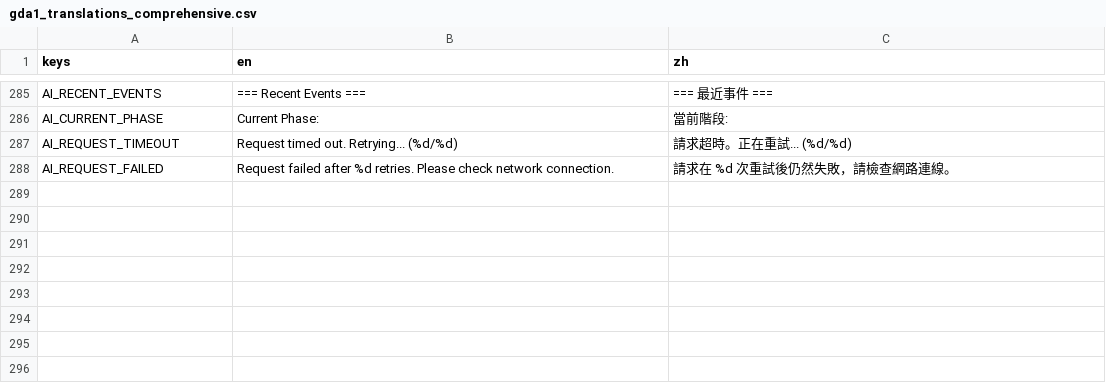
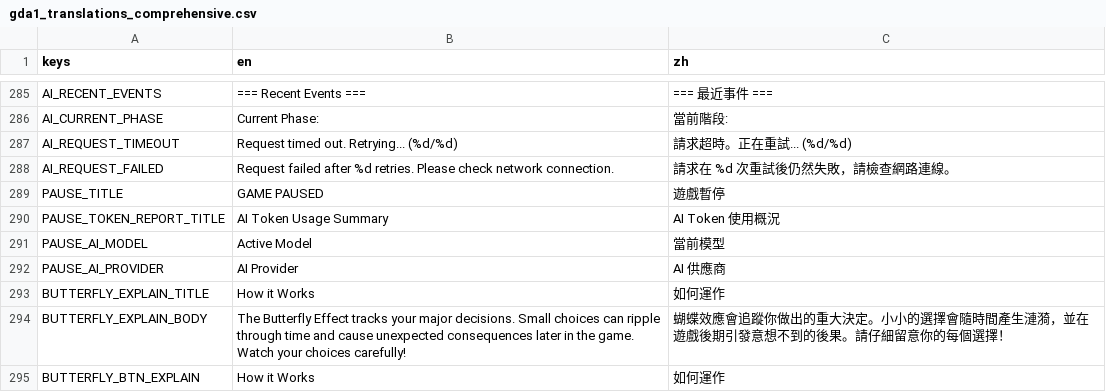
Before and after one commit to dundd2/Final-Year-Project, a CSV file: 1.Codebase/localization/gda1_translations_comprehensive.csv, drawn as a sheet; only a part is shown, gaps mark what is left out; the diff names each change by its address in the sheet, - before the commit and + after, or states it on an @@ line.

Commit message:
Add Support gemini3 flash (Game V0.9-Beta2)
Switch default Gemini model to gemini-3-flash-preview and update all references, tests, and UI to match new supported models.
Add migration and normalization logic for Gemini model names in config manager. Improve Gemini provider's live API handling, response chunk extraction, and audio guardrails. Enhance voice session and voice manager logic for more robust settings and capability refresh.

Update build secrets to support environment variable fallback.

Bump Godot version in CI to 4.5.1 and improve build secrets injection for web and desktop exports.

```diff
--- a/1.Codebase/localization/gda1_translations_comprehensive.csv
+++ b/1.Codebase/localization/gda1_translations_comprehensive.csv
+row 289: PAUSE_TITLE | GAME PAUSED | 遊戲暫停
+row 290: PAUSE_TOKEN_REPORT_TITLE | AI Token Usage Summary | AI Token 使用概況
+row 291: PAUSE_AI_MODEL | Active Model | 當前模型
+row 292: PAUSE_AI_PROVIDER | AI Provider | AI 供應商
+row 293: BUTTERFLY_EXPLAIN_TITLE | How it Works | 如何運作
+row 294: BUTTERFLY_EXPLAIN_BODY | The Butterfly Effect tracks your major decisions. Small choices can ripple through time and cause unexpected consequences later in the game. Watch your choices carefully! | 蝴蝶效應會追蹤你做出的重大決定。小小的選擇會隨時間產生漣漪，並在遊戲後期引發意想不到的後果。請仔細留意你的每個選擇！
+row 295: BUTTERFLY_BTN_EXPLAIN | How it Works | 如何運作
```
Also changed, not shown: 1.Codebase/localization/gda1_translations.csv, 25 other files.
